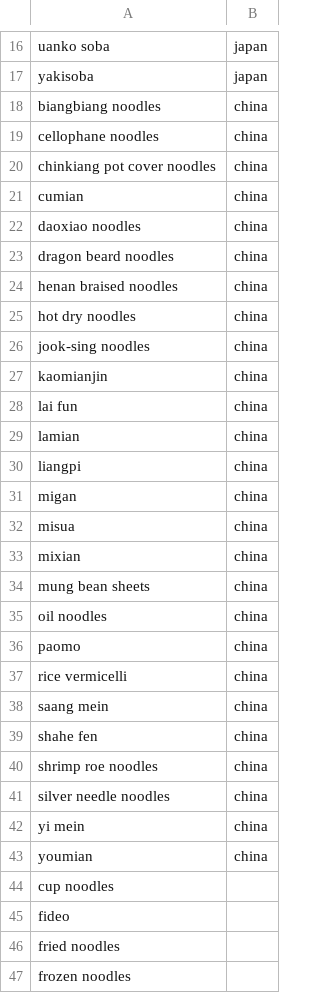
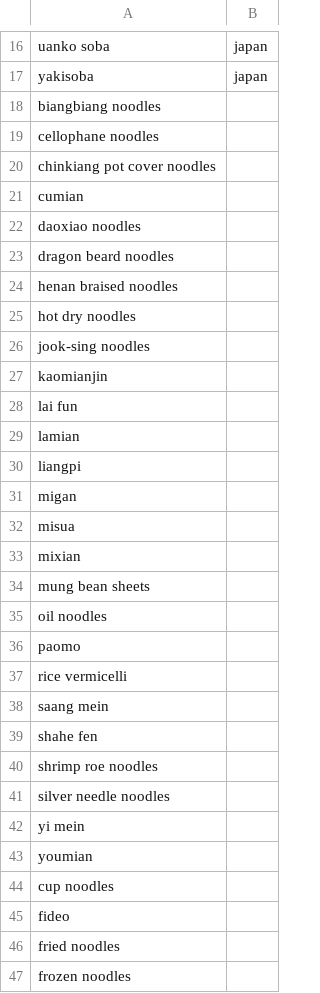
Before and after one commit to MarkoSterbentz/nlp-recipe-chatbot, a CSV file: ingredients/pasta.csv, drawn as a sheet; only a part is shown, gaps mark what is left out; the diff covers the shown part only.

```diff
--- a/ingredients/pasta.csv
+++ b/ingredients/pasta.csv
@@ -18,27 +18,27 @@ yakisoba, japan
-biangbiang noodles, china
-cellophane noodles, china
-chinkiang pot cover noodles, china
-cumian, china
-daoxiao noodles, china
-dragon beard noodles, china
-henan braised noodles, china
-hot dry noodles, china
-jook-sing noodles, china
-kaomianjin, china
-lai fun, china
-lamian, china
-liangpi, china
-migan, china
-misua, china
-mixian, china
-mung bean sheets, china
-oil noodles, china
-paomo, china
-rice vermicelli, china
-saang mein, china
-shahe fen, china
-shrimp roe noodles, china
-silver needle noodles, china
-yi mein, china
-youmian, china
+biangbiang noodles,
+cellophane noodles,
+chinkiang pot cover noodles,
+cumian,
+daoxiao noodles,
+dragon beard noodles,
+henan braised noodles,
+hot dry noodles,
+jook-sing noodles,
+kaomianjin,
+lai fun,
+lamian,
+liangpi,
+migan,
+misua,
+mixian,
+mung bean sheets,
+oil noodles,
+paomo,
+rice vermicelli,
+saang mein,
+shahe fen,
+shrimp roe noodles,
+silver needle noodles,
+yi mein,
+youmian,
 cup noodles,
```
Also changed, not shown: 1 removed row and 7 edited cells elsewhere in this file, ingredients/cheeses.csv, ingredients/flours.csv, 29 other files.
